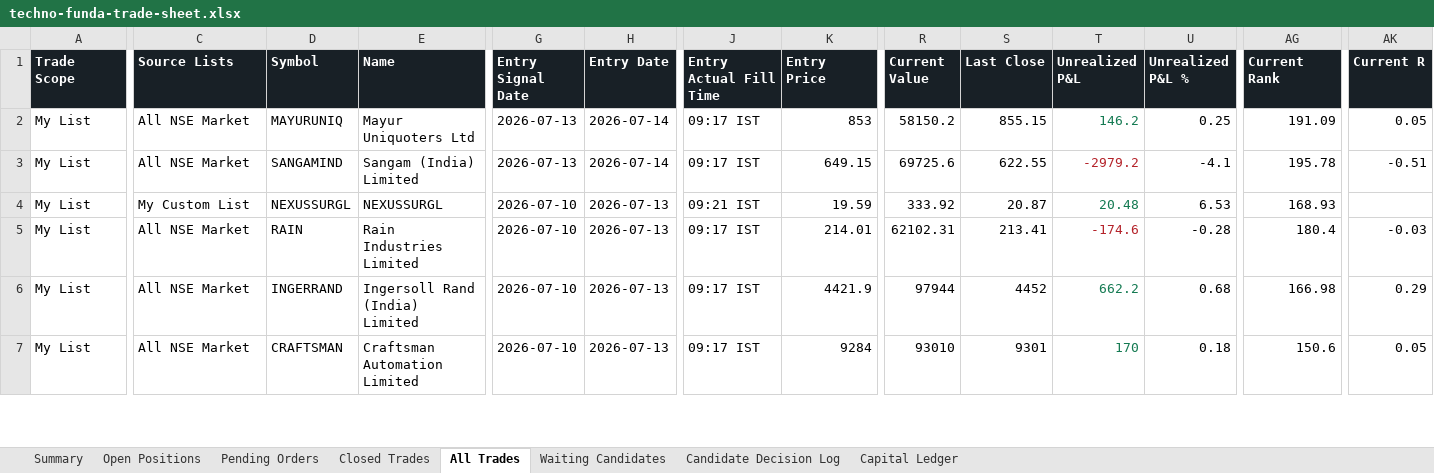
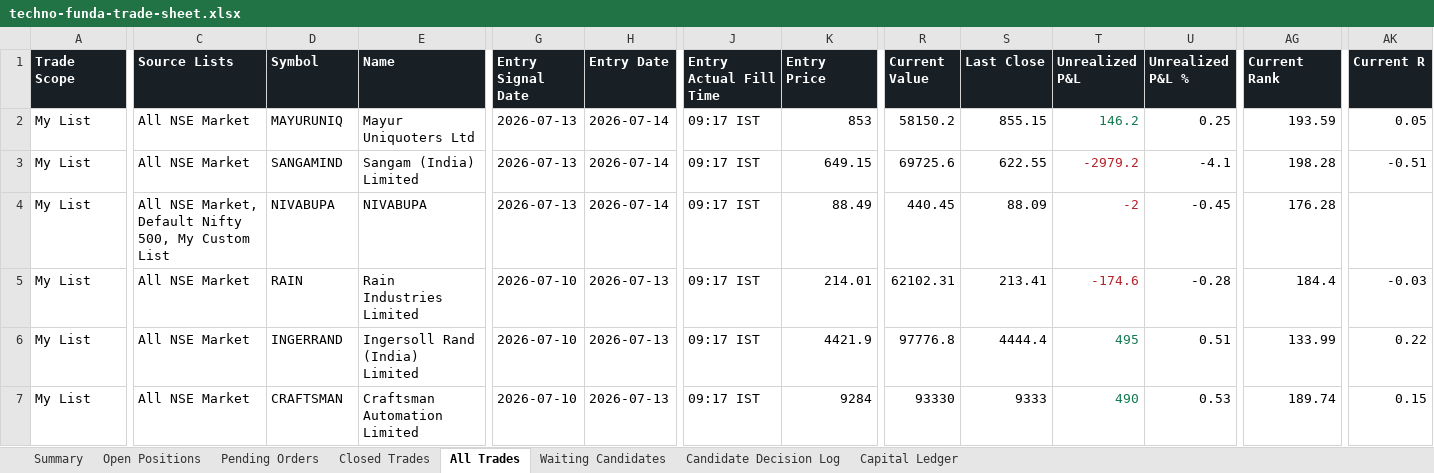
Before and after one commit to smit5927/techno-funda-screener, an Excel workbook: data/techno-funda-trade-sheet.xlsx, sheet All Trades, drawn as a sheet; only a part is shown, gaps mark what is left out; values as stored, in another font and other column widths than the file's, no borders; the diff covers the shown part only; the diff names each change by its address in the sheet, - before the commit and + after, or states it on an @@ line.

```diff
--- a/data/techno-funda-trade-sheet.xlsx (sheet All Trades)
+++ b/data/techno-funda-trade-sheet.xlsx (sheet All Trades)
-AG2 (Current Rank): 191.09
+AG2 (Current Rank): 193.59
-AG3 (Current Rank): 195.78
+AG3 (Current Rank): 198.28
-C4 (Source Lists): My Custom List
+C4 (Source Lists): All NSE Market, Default Nifty 500, My Custom List
-D4 (Symbol): NEXUSSURGL
+D4 (Symbol): NIVABUPA
-E4 (Name): NEXUSSURGL
+E4 (Name): NIVABUPA
-G4 (Entry Signal Date): 2026-07-10
+G4 (Entry Signal Date): 2026-07-13
-H4 (Entry Date): 2026-07-13
+H4 (Entry Date): 2026-07-14
-J4 (Entry Actual Fill Time): 09:21 IST
+J4 (Entry Actual Fill Time): 09:17 IST
-K4 (Entry Price): 19.59
+K4 (Entry Price): 88.49
-R4 (Current Value): 333.92
+R4 (Current Value): 440.45
-S4 (Last Close): 20.87
+S4 (Last Close): 88.09
-T4 (Unrealized P&L): 20.48
+T4 (Unrealized P&L): -2
-T4 text colour: #147A52
+T4 text colour: #B4232A
-U4 (Unrealized P&L %): 6.53
+U4 (Unrealized P&L %): -0.45
-AG4 (Current Rank): 168.93
+AG4 (Current Rank): 176.28
-AG5 (Current Rank): 180.4
+AG5 (Current Rank): 184.4
-R6 (Current Value): 97944
+R6 (Current Value): 97776.8
-S6 (Last Close): 4452
+S6 (Last Close): 4444.4
-T6 (Unrealized P&L): 662.2
+T6 (Unrealized P&L): 495
-U6 (Unrealized P&L %): 0.68
+U6 (Unrealized P&L %): 0.51
-AG6 (Current Rank): 166.98
+AG6 (Current Rank): 133.99
-AK6 (Current R): 0.29
+AK6 (Current R): 0.22
-R7 (Current Value): 93010
+R7 (Current Value): 93330
-S7 (Last Close): 9301
+S7 (Last Close): 9333
-T7 (Unrealized P&L): 170
+T7 (Unrealized P&L): 490
-U7 (Unrealized P&L %): 0.18
+U7 (Unrealized P&L %): 0.53
-AG7 (Current Rank): 150.6
+AG7 (Current Rank): 189.74
-AK7 (Current R): 0.05
+AK7 (Current R): 0.15
```
Also changed, not shown: 1 added row, 87 edited cells and cell formats elsewhere in this sheet, sheet Candidate Decision Log, sheet Open Positions, sheet Pending Orders, sheet Waiting Candidates, sheet Summary, 3 other files.
